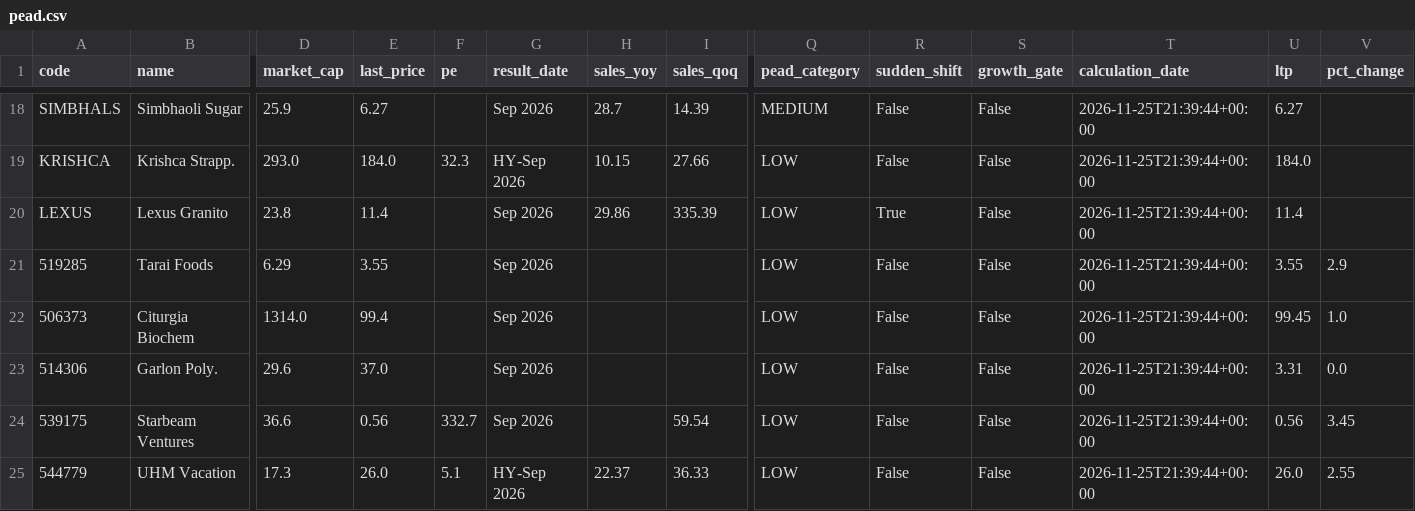
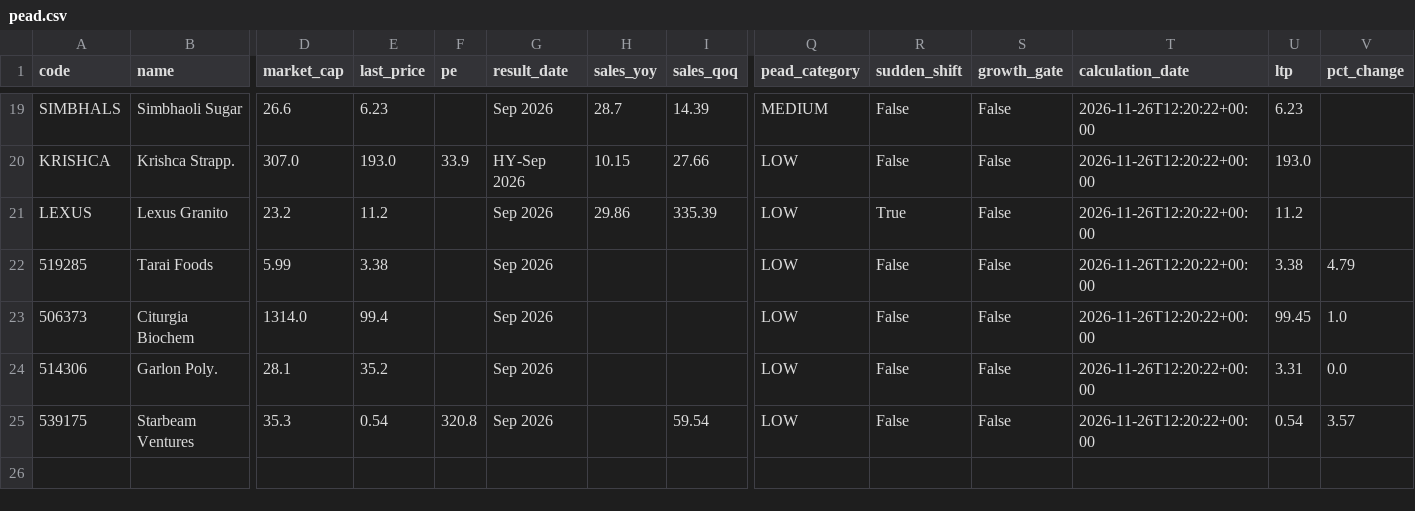
Before and after one commit to anki1007/scanX, a CSV file: docs/data/pead.csv, drawn as a sheet; only a part is shown, gaps mark what is left out; removed rows and columns are numbered as before the commit, all else as after; rows hold the shown columns only; the diff covers the shown part only; the diff names each change by its address in the sheet, - before the commit and + after, or states it on an @@ line.

```diff
--- a/docs/data/pead.csv
+++ b/docs/data/pead.csv
-D19 (market_cap): 25.9
+D19 (market_cap): 26.6
-E19 (last_price): 6.27
+E19 (last_price): 6.23
-T19:T25 (calculation_date): 2026-11-25T21:39:44+00:00
+T19:T25 (calculation_date): 2026-11-26T12:20:22+00:00
-U19 (ltp): 6.27
+U19 (ltp): 6.23
-D20 (market_cap): 293.0
+D20 (market_cap): 307.0
-E20 (last_price): 184.0
+E20 (last_price): 193.0
-F20 (pe): 32.3
+F20 (pe): 33.9
-U20 (ltp): 184.0
+U20 (ltp): 193.0
-D21 (market_cap): 23.8
+D21 (market_cap): 23.2
-E21 (last_price): 11.4
+E21 (last_price): 11.2
-U21 (ltp): 11.4
+U21 (ltp): 11.2
-D22 (market_cap): 6.29
+D22 (market_cap): 5.99
-E22 (last_price): 3.55
+E22 (last_price): 3.38
-U22 (ltp): 3.55
+U22 (ltp): 3.38
-V22 (pct_change): 2.9
+V22 (pct_change): 4.79
-D24 (market_cap): 29.6
+D24 (market_cap): 28.1
-E24 (last_price): 37.0
+E24 (last_price): 35.2
-D25 (market_cap): 36.6
+D25 (market_cap): 35.3
-E25 (last_price): 0.56
+E25 (last_price): 0.54
-F25 (pe): 332.7
+F25 (pe): 320.8
-U25 (ltp): 0.56
+U25 (ltp): 0.54
-V25 (pct_change): 3.45
+V25 (pct_change): 3.57
-row 25: 544779 | UHM Vacation | 17.3 | 26.0 | 5.1 | HY-Sep 2026 | 22.37 | 36.33 | LOW | False | False | 2026-11-25T21:39:44+00:00 | 26.0 | 2.55
```
Also changed, not shown: 1 added row and 73 edited cells elsewhere in this file, 17 other files.
